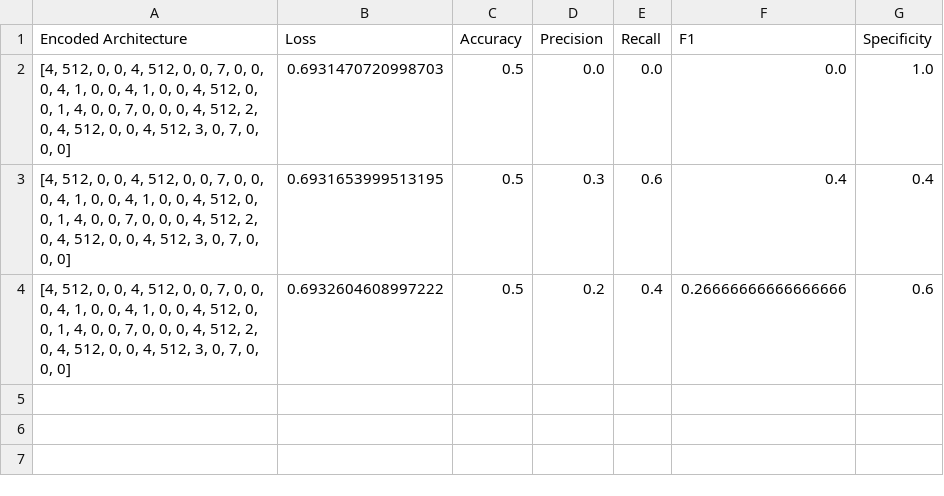
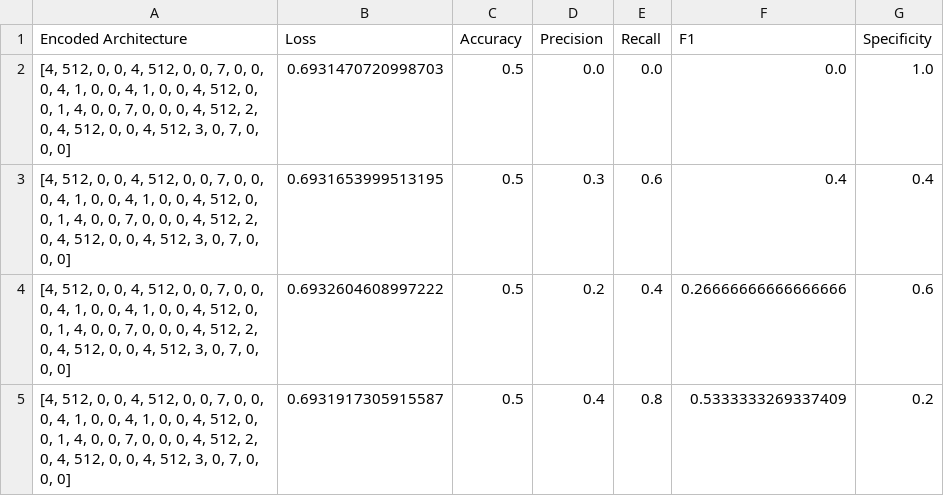
Before and after one commit to EriherSizac/Improving-deep-neural-networks-to-identify-mental-disorders-using-Neural-Architecture-Search, a CSV file: D3T3C/D3TEC Dataset/Final_EncodedChromosomes_V3_results.csv, drawn as a sheet.

```diff
--- a/D3T3C/D3TEC Dataset/Final_EncodedChromosomes_V3_results.csv
+++ b/D3T3C/D3TEC Dataset/Final_EncodedChromosomes_V3_results.csv
@@ -4 +4,2 @@ Encoded Architecture,Loss,Accuracy,Precision,Recall,F1,Specificity
 "[4, 512, 0, 0, 4, 512, 0, 0, 7, 0, 0, 0, 4, 1, 0, 0, 4, 1, 0, 0, 4, 512, 0, 0, 1, 4, 0, 0, 7, 0, 0, 0, 4, 512, 2, 0, 4, 512, 0, 0, 4, 512, 3, 0, 7, 0, 0, 0]",0.6932604608997222,0.5,0.2,0.4,0.26666666666666666,0.6
+"[4, 512, 0, 0, 4, 512, 0, 0, 7, 0, 0, 0, 4, 1, 0, 0, 4, 1, 0, 0, 4, 512, 0, 0, 1, 4, 0, 0, 7, 0, 0, 0, 4, 512, 2, 0, 4, 512, 0, 0, 4, 512, 3, 0, 7, 0, 0, 0]",0.6931917305915587,0.5,0.4,0.8,0.5333333269337409,0.2
```
Also changed, not shown: D3T3C/D3TEC Dataset/ES_SURROGATE_TRAINER/catboost_info/learn_error.tsv, D3T3C/D3TEC Dataset/ES_SURROGATE_TRAINER/catboost_info/time_left.tsv, 12 other files.
